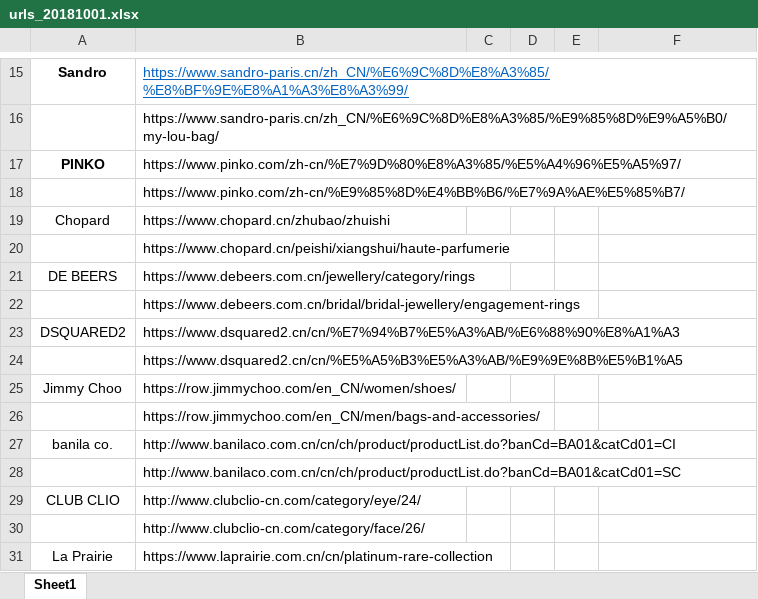
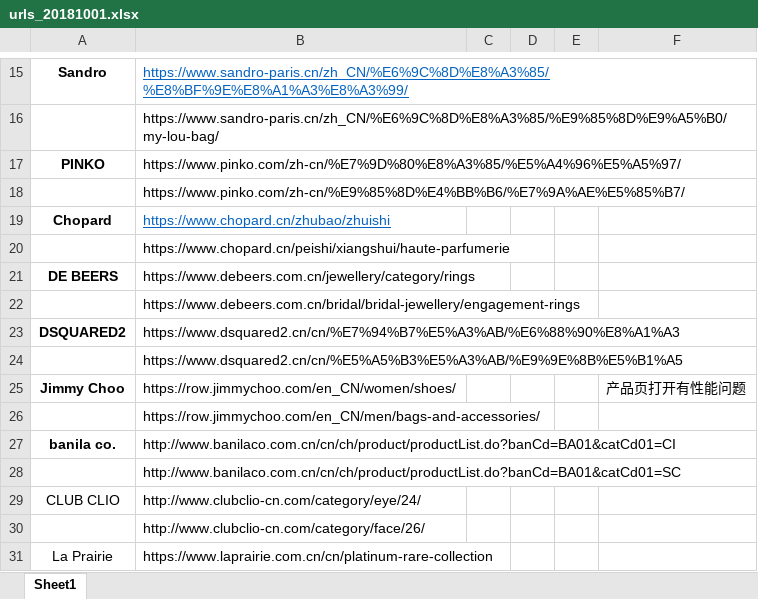
Before and after one commit to yingl/ofashion_spider, an Excel workbook: urls_20181001.xlsx, sheet Sheet1, drawn as a sheet; only a part is shown, gaps mark what is left out; values as stored, in another font and other column widths than the file's, no borders; the diff names each change by its address in the sheet, - before the commit and + after, or states it on an @@ line.

```diff
--- a/urls_20181001.xlsx (sheet Sheet1)
+++ b/urls_20181001.xlsx (sheet Sheet1)
-A19 bold: off
+A19 bold: on
@@ B19 underline: off → on, text colour: black → #0563C1 @@
-A21 bold: off
+A21 bold: on
-A23 bold: off
+A23 bold: on
-A25 bold: off
+A25 bold: on
-F25: (empty)
+F25: 产品页打开有性能问题
-A27 bold: off
+A27 bold: on
```
Also changed, not shown: 8 other files.
